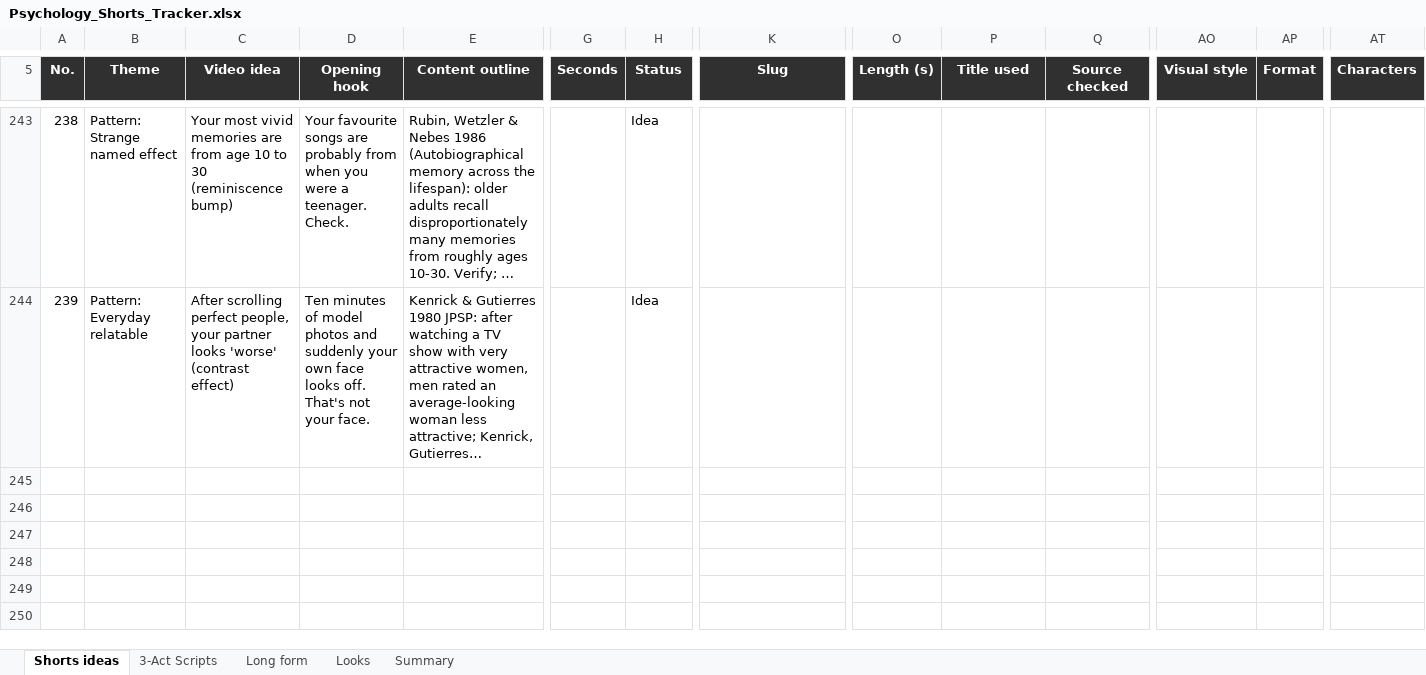
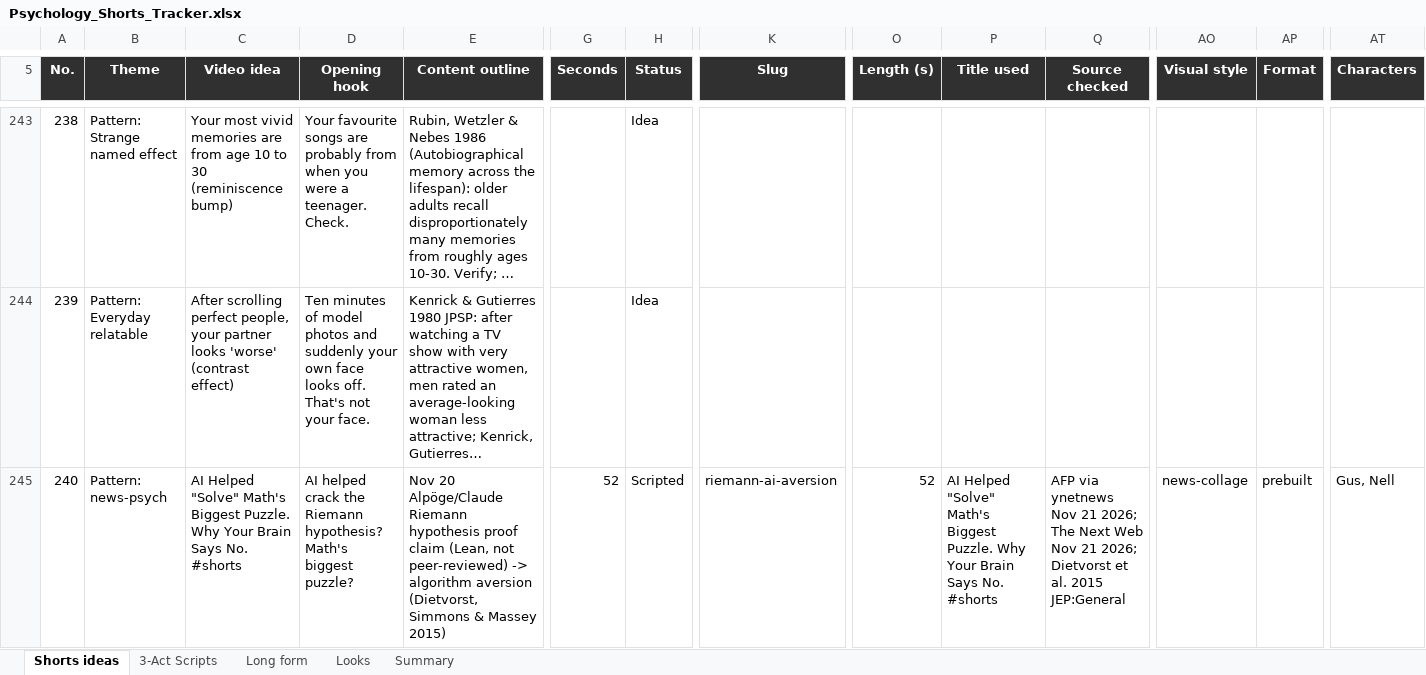
Before and after one commit to SamShark777/motion-as-code, an Excel workbook: shorts/Psychology_Shorts_Tracker.xlsx, sheet Shorts ideas, drawn as a sheet; only a part is shown, gaps mark what is left out; long unchanged cells end in …; values as stored, in another font and other column widths than the file's, no borders; conditional formats and table styles not drawn; rows hold the shown columns only; the diff names each change by its address in the sheet, - before the commit and + after, or states it on an @@ line.

```diff
--- a/shorts/Psychology_Shorts_Tracker.xlsx (sheet Shorts ideas)
+++ b/shorts/Psychology_Shorts_Tracker.xlsx (sheet Shorts ideas)
+row 245: 240 | Pattern: news-psych | AI Helped "Solve" Math's Biggest Puzzle. Why Your Brain Says No. #shorts | AI helped crack the Riemann hypothesis? Math's biggest puzzle? | Nov 20 Alpöge/Claude Riemann hypothesis proof claim (Lean, not peer-reviewed) -> algorithm aversion (Dietvorst, Simmons & Massey 2015) | 52 | Scripted | riemann-ai-aversion | 52 | AI Helped "Solve" Math's Biggest Puzzle. Why Your Brain Says No. #shorts | AFP via ynetnews Nov 21 2026; The Next Web Nov 21 2026; Dietvorst et al. 2015 JEP:General | news-collage | prebuilt | Gus, Nell
```
Also changed, not shown: 3 other files.
